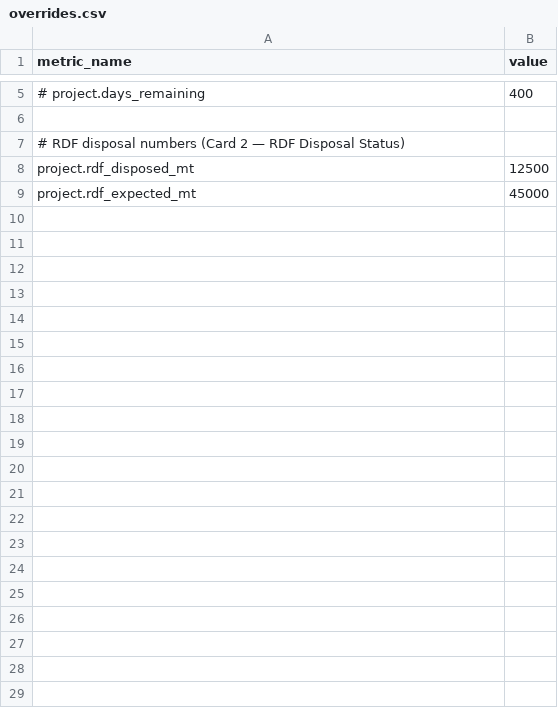
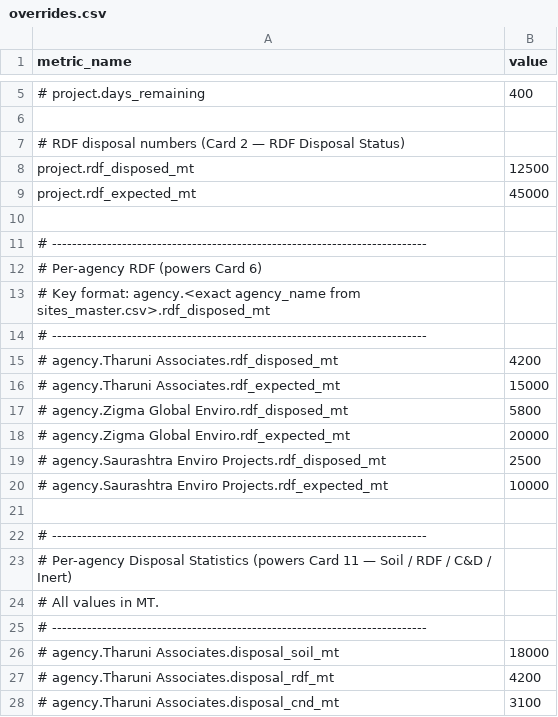
Before and after one commit to tsaaii/haritha_lite_2, a CSV file: overrides.csv, drawn as a sheet; only a part is shown, gaps mark what is left out; the diff covers the shown part only.

```diff
--- a/overrides.csv
+++ b/overrides.csv
@@ -9 +9,20 @@ project.rdf_disposed_mt,12500
 project.rdf_expected_mt,45000
+
+# ---------------------------------------------------------------------------
+# Per-agency RDF (powers Card 6)
+# Key format: agency.<exact agency_name from sites_master.csv>.rdf_disposed_mt
+# ---------------------------------------------------------------------------
+# agency.Tharuni Associates.rdf_disposed_mt,4200
+# agency.Tharuni Associates.rdf_expected_mt,15000
+# agency.Zigma Global Enviro.rdf_disposed_mt,5800
+# agency.Zigma Global Enviro.rdf_expected_mt,20000
+# agency.Saurashtra Enviro Projects.rdf_disposed_mt,2500
+# agency.Saurashtra Enviro Projects.rdf_expected_mt,10000
+
+# ---------------------------------------------------------------------------
+# Per-agency Disposal Statistics (powers Card 11 — Soil / RDF / C&D / Inert)
+# All values in MT.
+# ---------------------------------------------------------------------------
+# agency.Tharuni Associates.disposal_soil_mt,18000
+# agency.Tharuni Associates.disposal_rdf_mt,4200
+# agency.Tharuni Associates.disposal_cnd_mt,3100
```
Also changed, not shown: 20 added rows elsewhere in this file, 18 other files.
